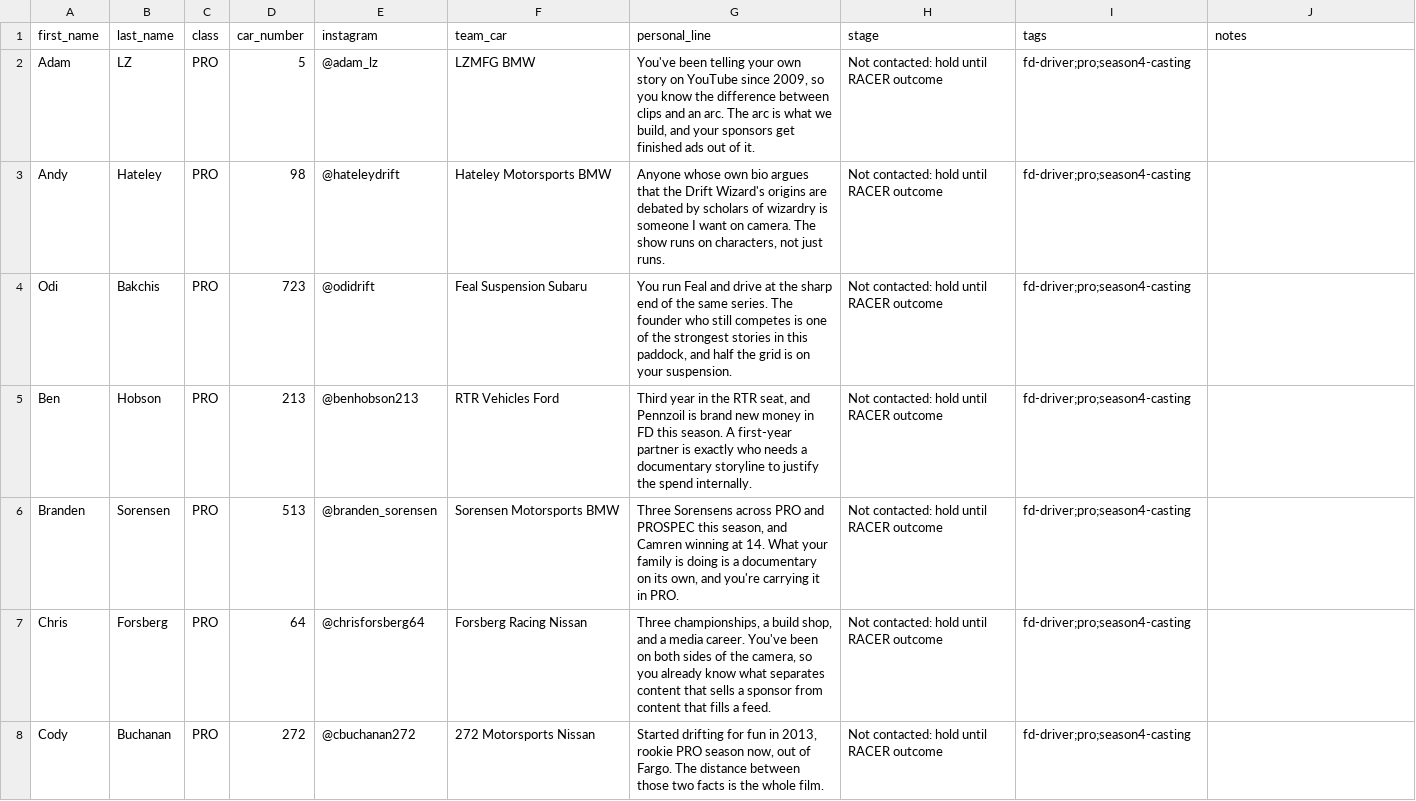
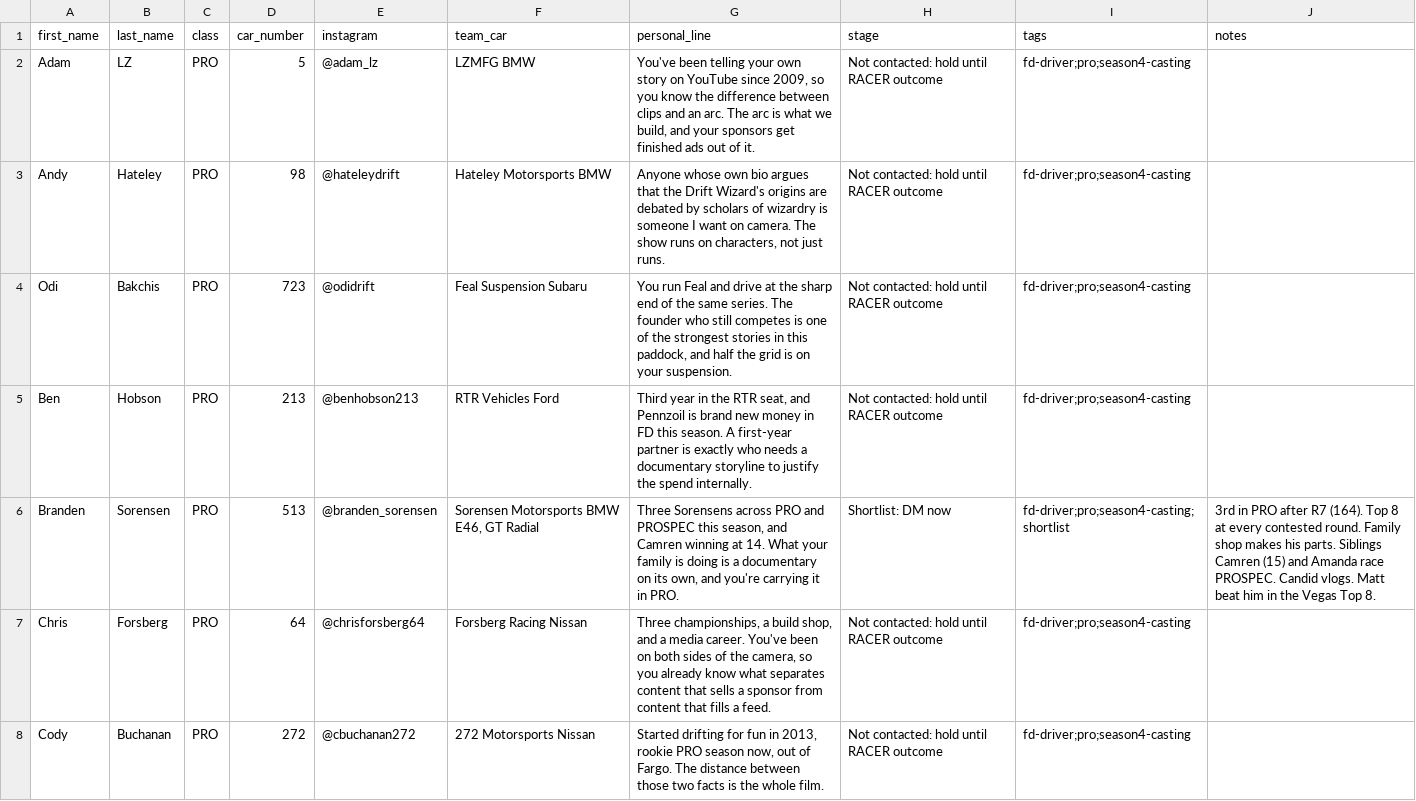
Before and after one commit to briefmill/innerclip, a CSV file: outreach/briefmill_import_drivers.csv, drawn as a sheet; only a part is shown; the diff covers the shown part only.

```diff
--- a/outreach/briefmill_import_drivers.csv
+++ b/outreach/briefmill_import_drivers.csv
@@ -5,3 +5,3 @@ Odi,Bakchis,PRO,723,@odidrift,Feal Suspension Subaru,"You run Feal and drive at
 Ben,Hobson,PRO,213,@benhobson213,RTR Vehicles Ford,"Third year in the RTR seat, and Pennzoil is brand new money in FD this season. A first-year partner is exactly who needs a documentary storyline to justify the spend internally.",Not contacted: hold until RACER outcome,fd-driver;pro;season4-casting,
-Branden,Sorensen,PRO,513,@branden_sorensen,Sorensen Motorsports BMW,"Three Sorensens across PRO and PROSPEC this season, and Camren winning at 14. What your family is doing is a documentary on its own, and you're carrying it in PRO.",Not contacted: hold until RACER outcome,fd-driver;pro;season4-casting,
+Branden,Sorensen,PRO,513,@branden_sorensen,"Sorensen Motorsports BMW E46, GT Radial","Three Sorensens across PRO and PROSPEC this season, and Camren winning at 14. What your family is doing is a documentary on its own, and you're carrying it in PRO.",Shortlist: DM now,fd-driver;pro;season4-casting;shortlist,3rd in PRO after R7 (164). Top 8 at every contested round. Family shop makes his parts. Siblings Camren (15) and Amanda race PROSPEC. Candid vlogs. Matt beat him in the Vegas Top 8.
 Chris,Forsberg,PRO,64,@chrisforsberg64,Forsberg Racing Nissan,"Three championships, a build shop, and a media career. You've been on both sides of the camera, so you already know what separates content that sells a sponsor from content that fills a feed.",Not contacted: hold until RACER outcome,fd-driver;pro;season4-casting,
```
Also changed, not shown: 5 edited cells elsewhere in this file, 1 other file.
